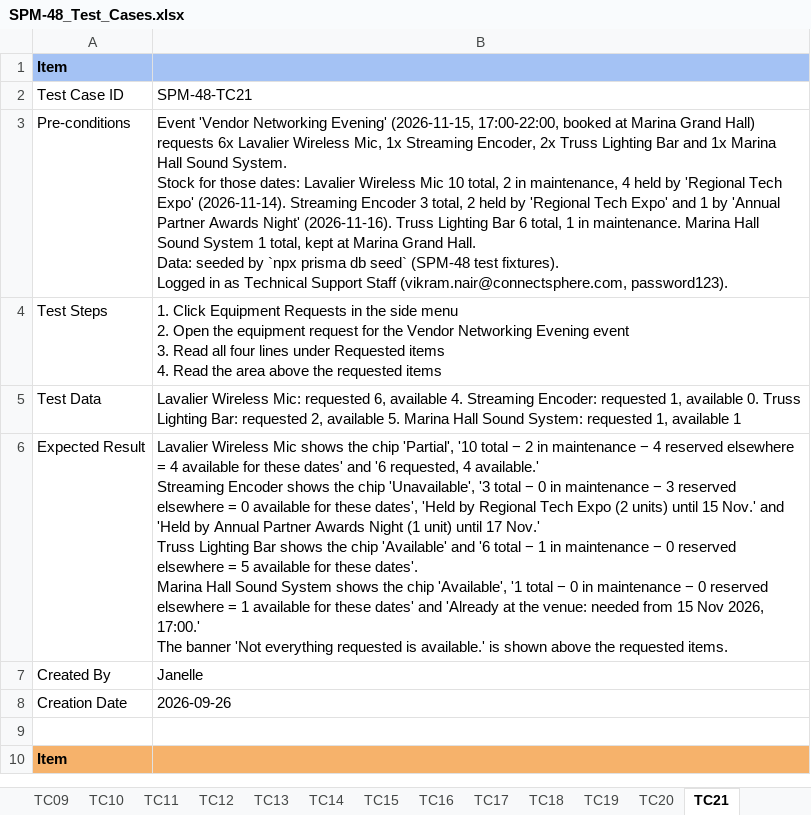
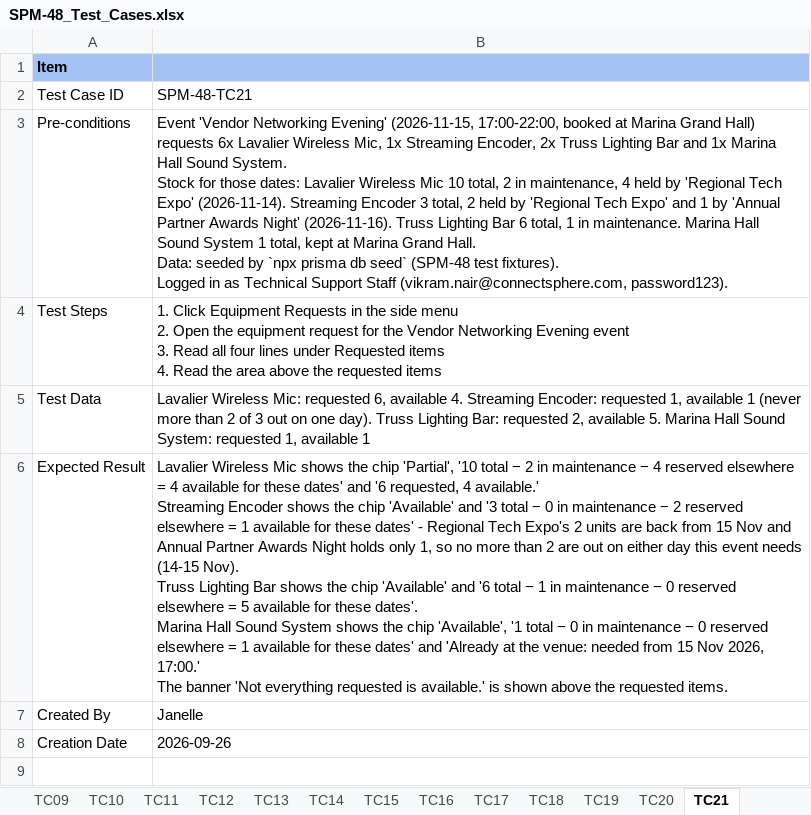
Before and after one commit to kchoongg/IS212, an Excel workbook: docs/test-cases/SPM-48_Test_Cases.xlsx, sheet TC21, drawn as a sheet; only a part is shown; the shorter side is filled out with more unchanged rows; values as stored, in another font and other column widths than the file's, no borders; ↵ is a line break in a cell; the diff names each change by its address in the sheet, - before the commit and + after, or states it on an @@ line.

Commit message:
SPM-48: count the busiest day, and a session's own sibling sessions
Two availability bugs, both of which report the wrong number of free units:

- "Reserved elsewhere" summed every commitment that overlapped the checked
  window. Units are pooled, so two holds that never share a day can use the
  same units: 3 units, 2 held Monday and 2 held Friday, left a Mon-Fri event
  with "3 - 4 = 0" when 1 is free every day. It is now the most units held on
  any single day of the window.
- The lookup excluded every request of the event being checked, so a
  session never saw its own event's other sessions: two same-day sessions
  could both be shown - and with SPM-49, reserved - the same units. Other
  sessions of the same event now count; a line still never counts itself.
  "Held by" names the session when a hold belongs to one.

Across all 110 events in the shared database, the only result that changes
is SPM-48-TC21's Streaming Encoder (now Available, 2 reserved elsewhere),
which was the summing bug; that test case is updated.

```diff
--- a/docs/test-cases/SPM-48_Test_Cases.xlsx (sheet TC21)
+++ b/docs/test-cases/SPM-48_Test_Cases.xlsx (sheet TC21)
-B5: …1, available 0. Truss Lighting…
+B5: …1, available 1 (never more than 2 of 3 out on one day). Truss Lighting…
-B6: …the chip 'Unavailable', '3 total − 0 in maintenance − 3 reserved elsewhere = 0 available for these dates', 'Held by Regional Tech Expo (2 units) until 15 Nov.' and 'Held by Annual Partner Awards Night (1 unit) until 17 Nov.' ↵ Truss Lighting…
+B6: …the chip 'Available' and '3 total − 0 in maintenance − 2 reserved elsewhere = 1 available for these dates' - Regional Tech Expo's 2 units are back from 15 Nov and Annual Partner Awards Night holds only 1, so no more than 2 are out on either day this event needs (14-15 Nov). ↵ Truss Lighting…
```
Also changed, not shown: 7 other files.
